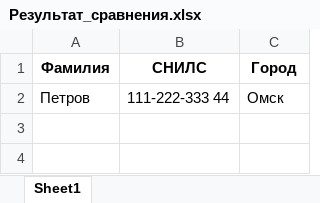
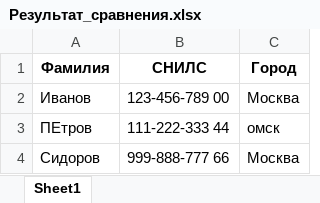
Before and after one commit to flown09/Summer_practice, an Excel workbook: Результат_сравнения.xlsx, sheet Sheet1, drawn as a sheet; values as stored, in another font and other column widths than the file's, no borders; addresses are those after the commit; the diff names each change by its address in the sheet, - before the commit and + after, or states it on an @@ line.

```diff
--- a/Результат_сравнения.xlsx (sheet Sheet1)
+++ b/Результат_сравнения.xlsx (sheet Sheet1)
+row 2: Иванов | 123-456-789 00 | Москва
-A3 (Фамилия): Петров
+A3 (Фамилия): ПЕтров
-C3 (Город): Омск
+C3 (Город): омск
+row 4: Сидоров | 999-888-777 66 | Москва
```
Also changed, not shown: ex1.xlsx, 1 other file.
